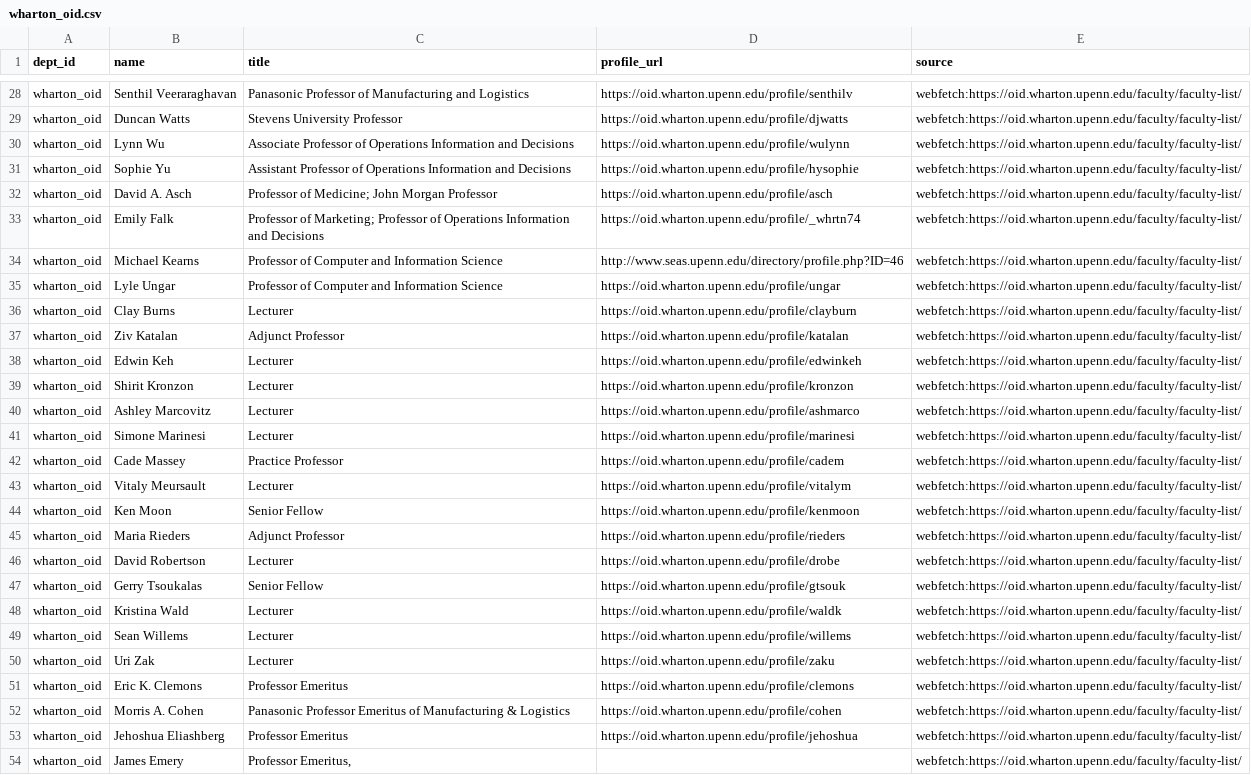
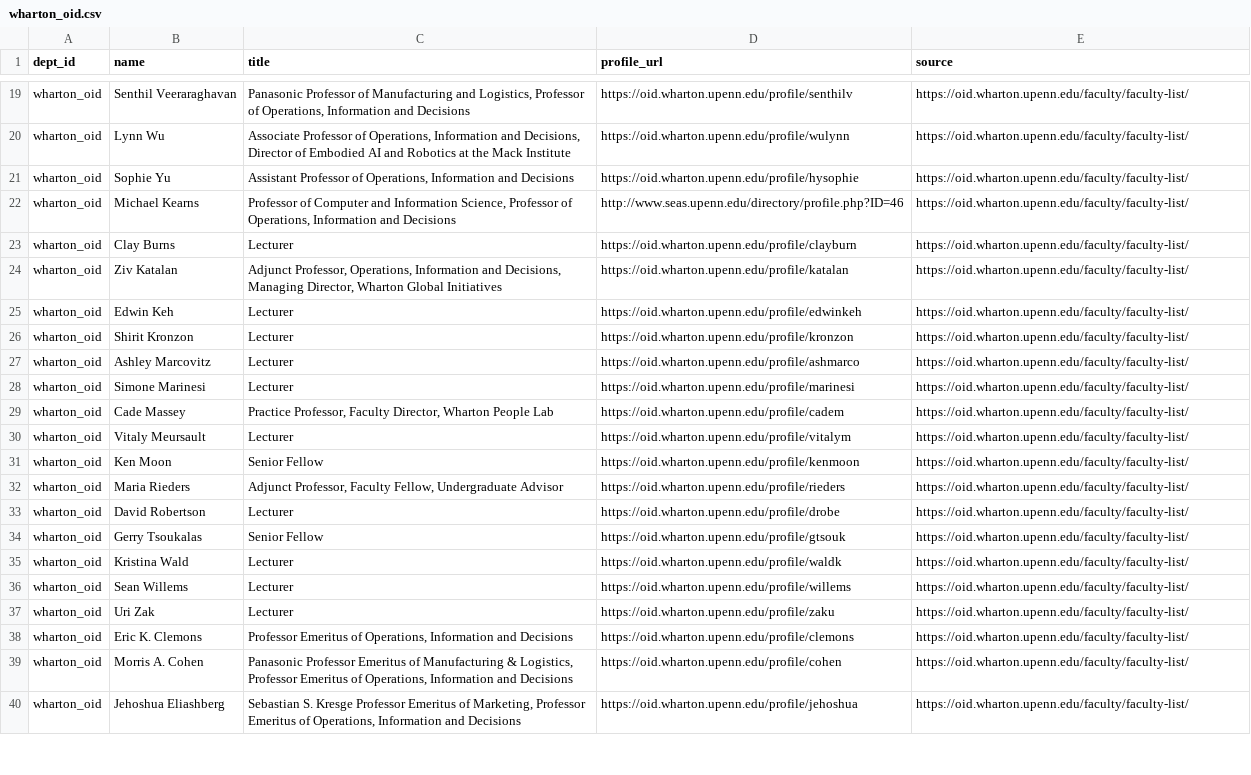
Before and after one commit to angelamzhou/orms-kindred, a CSV file: data/rosters_raw/wharton_oid.csv, drawn as a sheet; only a part is shown, gaps mark what is left out; removed rows and columns are numbered as before the commit, all else as after; the diff covers the shown part only; the diff names each change by its address in the sheet, - before the commit and + after, or states it on an @@ line.

```diff
--- a/data/rosters_raw/wharton_oid.csv
+++ b/data/rosters_raw/wharton_oid.csv
-C19 (title): …Manufacturing and Logistics
+C19 (title): …Manufacturing and Logistics, Professor of Operations, Information and Decisions
-E19 (source): webfetch:https://oid.wharton.upenn.edu/faculty/faculty-list/
+E19 (source): https://oid.wharton.upenn.edu/faculty/faculty-list/
-row 29: wharton_oid | Duncan Watts | Stevens University Professor | https://oid.wharton.upenn.edu/profile/djwatts | webfetch:https://oid.wharton.upenn.edu/faculty/faculty-list/
-C20 (title): …Professor of Operations Information and Decisions
+C20 (title): …Professor of Operations, Information and Decisions, Director of Embodied AI and Robotics at the Mack Institute
-E20:E21 (source): webfetch:https://oid.wharton.upenn.edu/faculty/faculty-list/
+E20:E21 (source): https://oid.wharton.upenn.edu/faculty/faculty-list/
-C21 (title): …Professor of Operations Information and…
+C21 (title): …Professor of Operations, Information and…
-row 32: wharton_oid | David A. Asch | Professor of Medicine; John Morgan Professor | https://oid.wharton.upenn.edu/profile/asch | webfetch:https://oid.wharton.upenn.edu/faculty/faculty-list/
-row 33: wharton_oid | Emily Falk | Professor of Marketing; Professor of Operations Information and Decisions | https://oid.wharton.upenn.edu/profile/_whrtn74 | webfetch:https://oid.wharton.upenn.edu/faculty/faculty-list/
-C22 (title): …and Information Science
+C22 (title): …and Information Science, Professor of Operations, Information and Decisions
-E22 (source): webfetch:https://oid.wharton.upenn.edu/faculty/faculty-list/
+E22 (source): https://oid.wharton.upenn.edu/faculty/faculty-list/
-row 35: wharton_oid | Lyle Ungar | Professor of Computer and Information Science | https://oid.wharton.upenn.edu/profile/ungar | webfetch:https://oid.wharton.upenn.edu/faculty/faculty-list/
-E23:E40 (source): webfetch:https://oid.wharton.upenn.edu/faculty/faculty-list/
+E23:E40 (source): https://oid.wharton.upenn.edu/faculty/faculty-list/
-C24 (title): Adjunct Professor
+C24 (title): Adjunct Professor, Operations, Information and Decisions, Managing Director, Wharton Global Initiatives
-C29 (title): Practice Professor
+C29 (title): Practice Professor, Faculty Director, Wharton People Lab
-C32 (title): Adjunct Professor
+C32 (title): Adjunct Professor, Faculty Fellow, Undergraduate Advisor
-C38 (title): Professor Emeritus
+C38 (title): Professor Emeritus of Operations, Information and Decisions
-C39 (title): …Manufacturing & Logistics
+C39 (title): …Manufacturing & Logistics, Professor Emeritus of Operations, Information and Decisions
-C40 (title): Professor Emeritus
+C40 (title): Sebastian S. Kresge Professor Emeritus of Marketing, Professor Emeritus of Operations, Information and Decisions
-row 54: wharton_oid | James Emery | Professor Emeritus, |  | webfetch:https://oid.wharton.upenn.edu/faculty/faculty-list/
```
Also changed, not shown: 5 added rows, 10 removed rows and 41 edited cells elsewhere in this file, data/departments.csv, data/rosters_raw/cornell_orie.csv, 29 other files.
